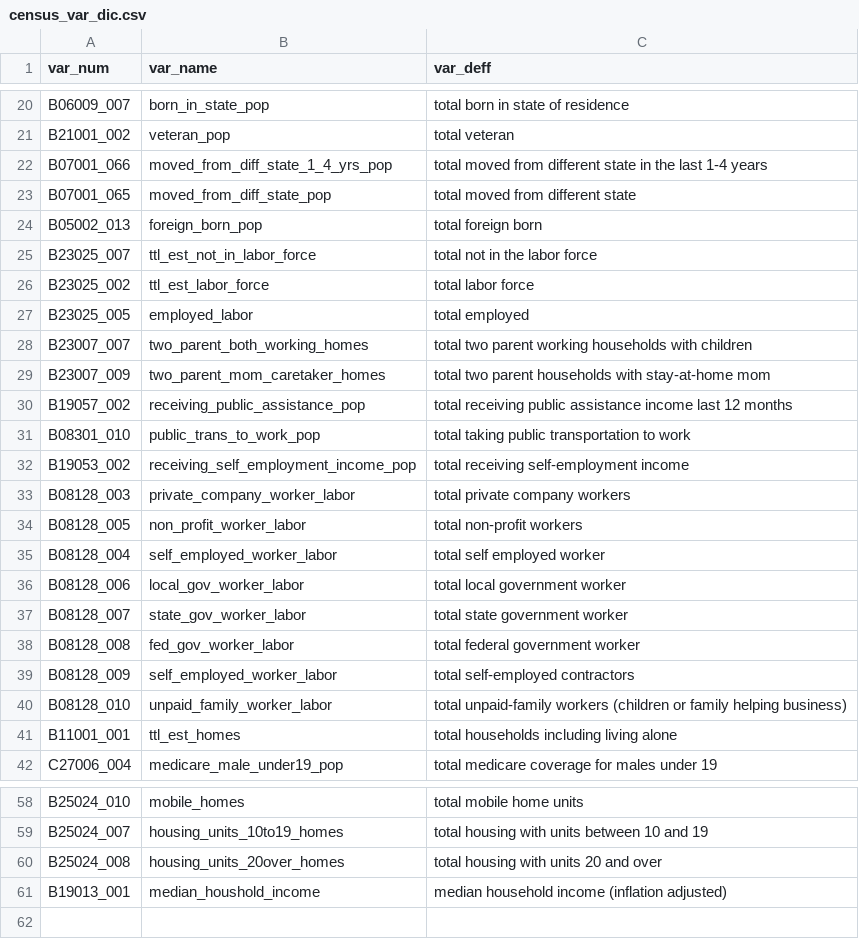
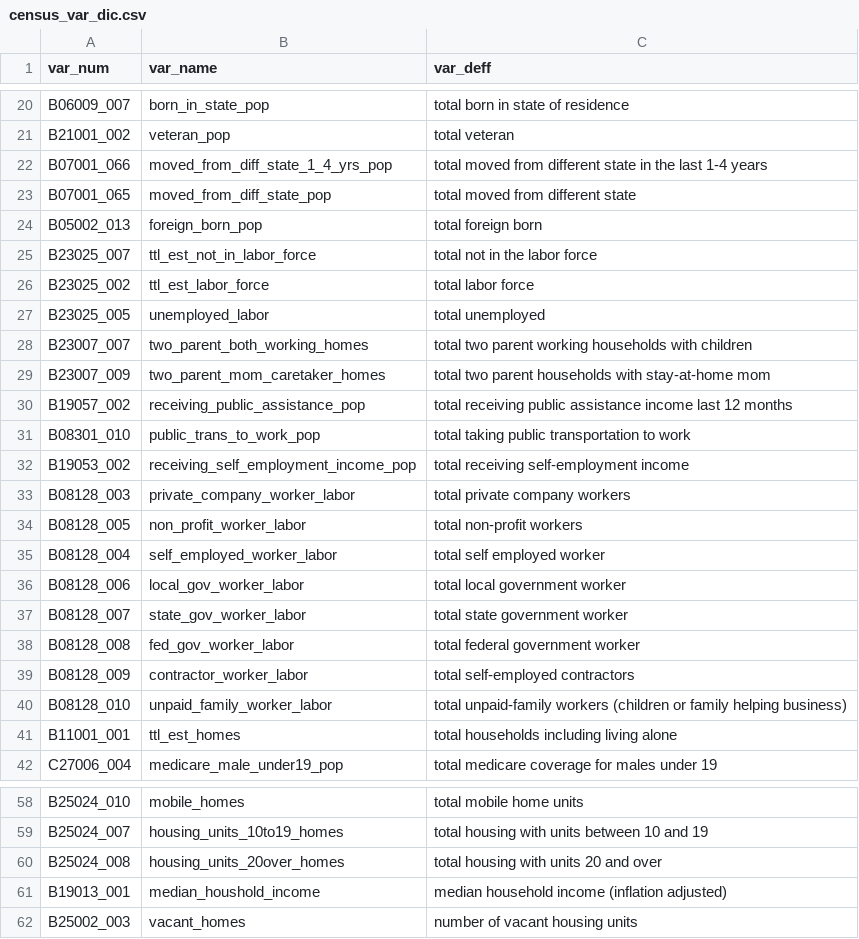
Before and after one commit to j-hagedorn/locals, a CSV file: data/census_var_dic.csv, drawn as a sheet; only a part is shown, gaps mark what is left out.

```diff
--- a/data/census_var_dic.csv
+++ b/data/census_var_dic.csv
@@ -26,3 +26,3 @@ B23025_007,ttl_est_not_in_labor_force, total not in the labor force
 B23025_002,ttl_est_labor_force, total labor force
-B23025_005,employed_labor, total employed
+B23025_005,unemployed_labor, total unemployed
 B23007_007,two_parent_both_working_homes, total two parent working households with children
@@ -38,3 +38,3 @@ B08128_007,state_gov_worker_labor, total state government worker
 B08128_008,fed_gov_worker_labor, total federal government worker
-B08128_009,self_employed_worker_labor, total self-employed contractors
+B08128_009,contractor_worker_labor, total self-employed contractors
 B08128_010,unpaid_family_worker_labor, total unpaid-family workers (children or family helping business)
@@ -61 +61,2 @@ B25024_008,housing_units_20over_homes,total housing with units 20 and over
 B19013_001,median_houshold_income,median household income (inflation adjusted)
+B25002_003,vacant_homes ,number of vacant housing units
```
Also changed, not shown: 1 other file.
